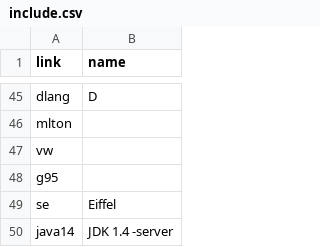
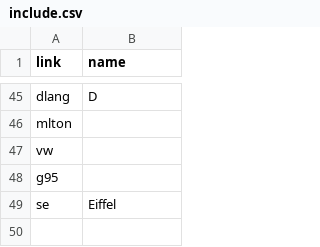
Before and after one commit to kragen/shootout, a CSV file: website/websites/gp4/include.csv, drawn as a sheet; only a part is shown, gaps mark what is left out.

```diff
--- a/website/websites/gp4/include.csv
+++ b/website/websites/gp4/include.csv
@@ -49,2 +49 @@ g95,
 se,Eiffel
-java14,JDK 1.4 -server
```
Also changed, not shown: 3 other files.
